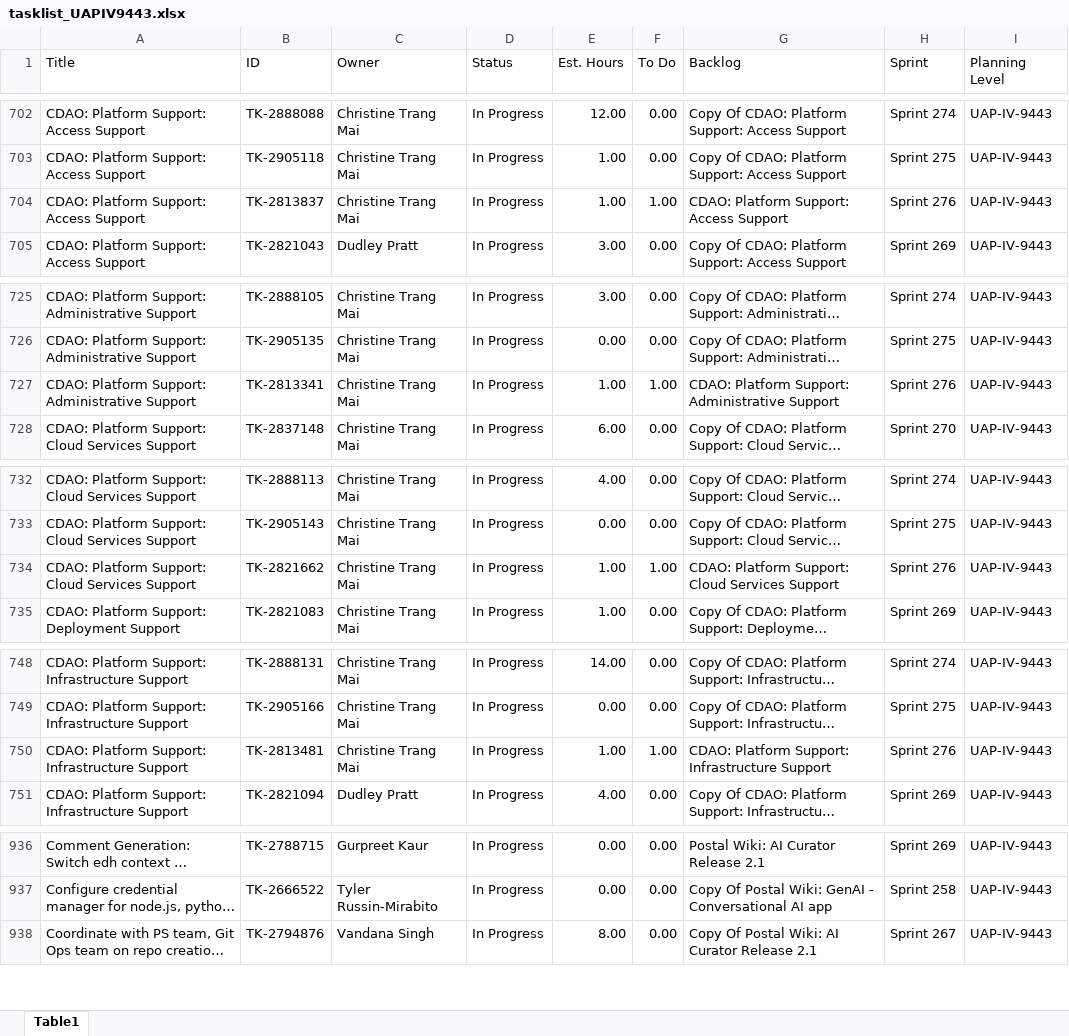
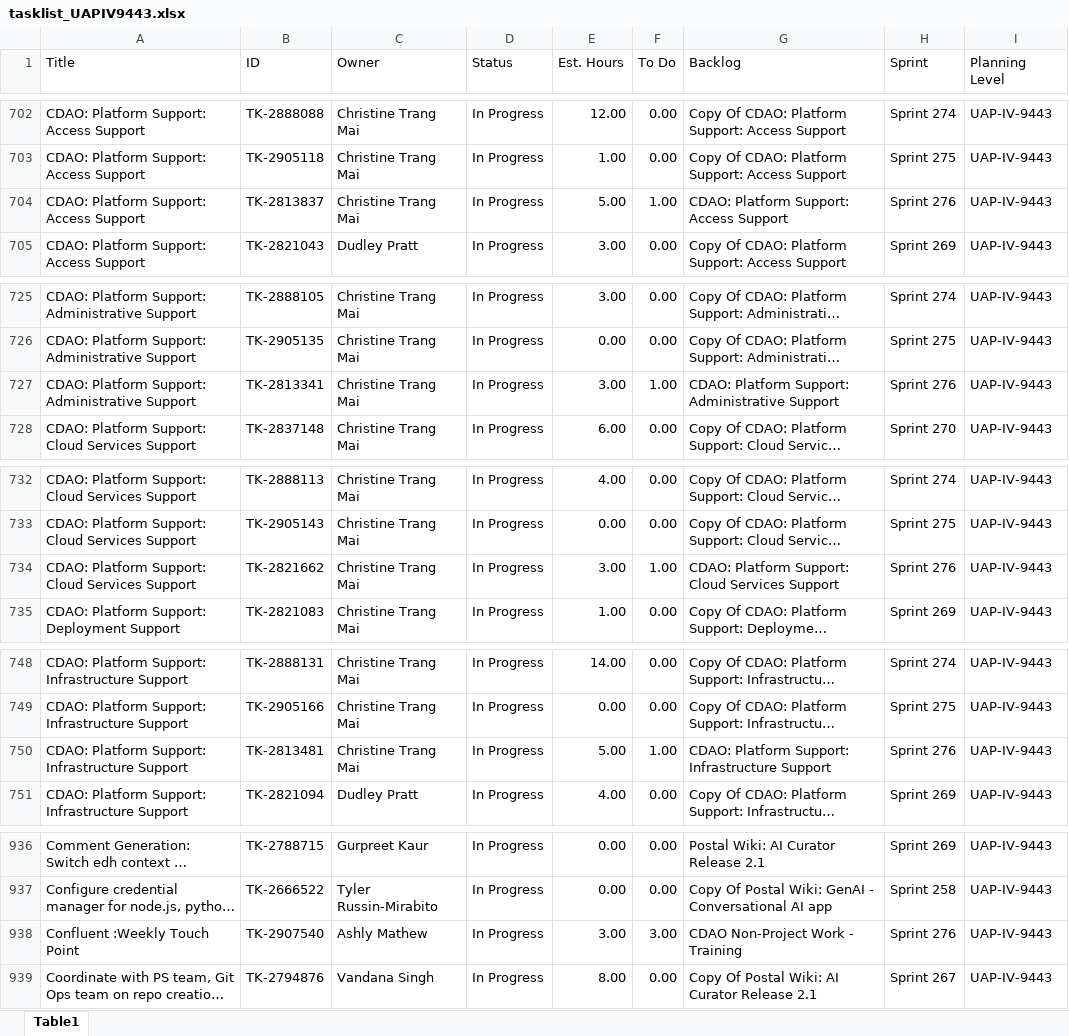
Before and after one commit to usps-dataeng/versionone-dashboard, an Excel workbook: tasklist_UAPIV9443.xlsx, sheet Table1, drawn as a sheet; only a part is shown, gaps mark what is left out; long unchanged cells end in …; values as stored, in another font and other column widths than the file's, no borders; the diff covers the shown part only; the diff names each change by its address in the sheet, - before the commit and + after, or states it on an @@ line.

Commit message:
Auto-update task_quicklist.xlsx

```diff
--- a/tasklist_UAPIV9443.xlsx (sheet Table1)
+++ b/tasklist_UAPIV9443.xlsx (sheet Table1)
-E704 (Est. Hours): 1.00
+E704 (Est. Hours): 5.00
-E727 (Est. Hours): 1.00
+E727 (Est. Hours): 3.00
-E734 (Est. Hours): 1.00
+E734 (Est. Hours): 3.00
-E750 (Est. Hours): 1.00
+E750 (Est. Hours): 5.00
+row 938: Confluent :Weekly Touch Point | TK-2907540 | Ashly Mathew | In Progress | 3.00 | 3.00 | CDAO Non-Project Work - Training | Sprint 276 | UAP-IV-9443
```
Also changed, not shown: 1 edited cell elsewhere in this sheet, tasklist_CDAS6441.xlsx, tasklist_EDS4834.xlsx, 5 other files.
